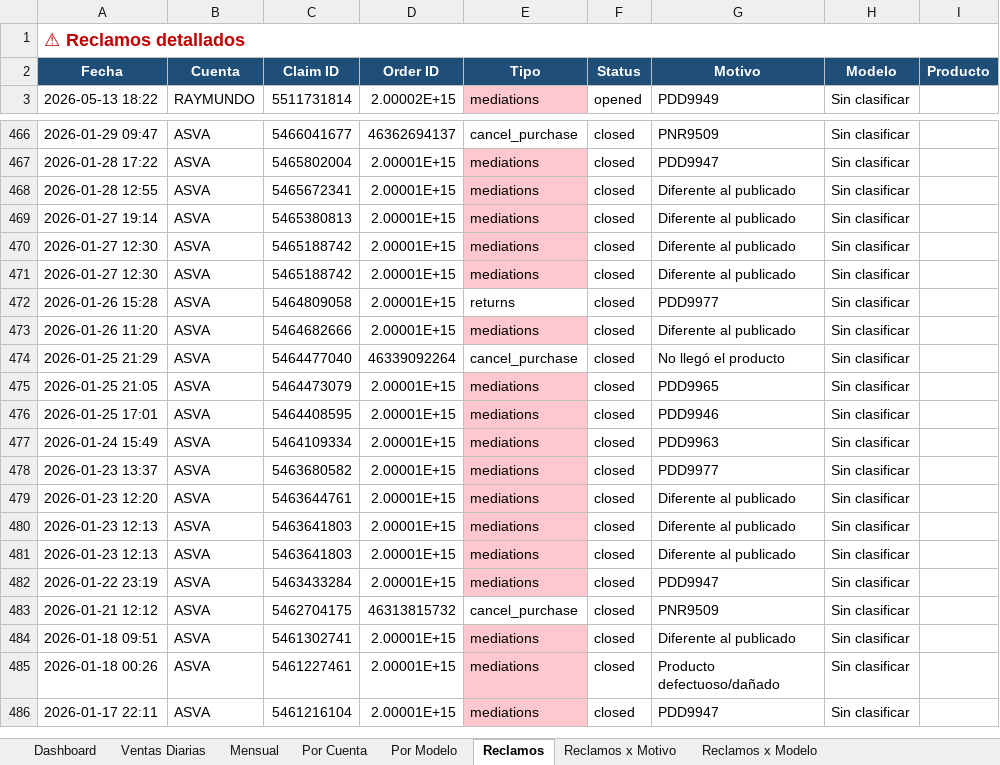
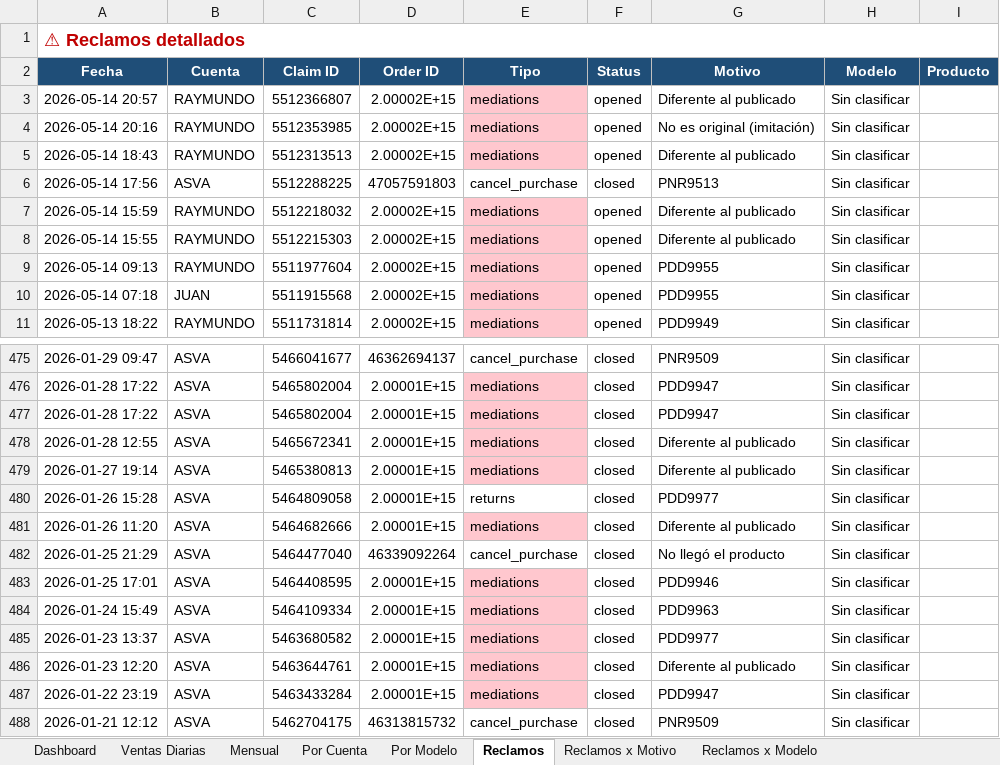
Before and after one commit to kxmwnzbzhn-spec/meli-autoresponder, an Excel workbook: contabilidad_meli.xlsx, sheet Reclamos, drawn as a sheet; only a part is shown, gaps mark what is left out; the shorter side is filled out with more unchanged rows; values as stored, in another font and other column widths than the file's, no borders; removed rows and columns are numbered as before the commit, all else as after; the diff covers the shown part only; the diff names each change by its address in the sheet, - before the commit and + after, or states it on an @@ line.

Commit message:
accounting cierre 2026-05-14

```diff
--- a/contabilidad_meli.xlsx (sheet Reclamos)
+++ b/contabilidad_meli.xlsx (sheet Reclamos)
+row 3: 2026-05-14 20:57 | RAYMUNDO | 5512366807 | 2.00002E+15 | mediations | opened | Diferente al publicado | Sin clasificar
+row 4: 2026-05-14 20:16 | RAYMUNDO | 5512353985 | 2.00002E+15 | mediations | opened | No es original (imitación) | Sin clasificar
+row 5: 2026-05-14 18:43 | RAYMUNDO | 5512313513 | 2.00002E+15 | mediations | opened | Diferente al publicado | Sin clasificar
+row 6: 2026-05-14 17:56 | ASVA | 5512288225 | 47057591803 | cancel_purchase | closed | PNR9513 | Sin clasificar
+row 7: 2026-05-14 15:59 | RAYMUNDO | 5512218032 | 2.00002E+15 | mediations | opened | Diferente al publicado | Sin clasificar
+row 8: 2026-05-14 15:55 | RAYMUNDO | 5512215303 | 2.00002E+15 | mediations | opened | Diferente al publicado | Sin clasificar
+row 9: 2026-05-14 09:13 | RAYMUNDO | 5511977604 | 2.00002E+15 | mediations | opened | PDD9955 | Sin clasificar
+row 10: 2026-05-14 07:18 | JUAN | 5511915568 | 2.00002E+15 | mediations | opened | PDD9955 | Sin clasificar
+row 477: 2026-01-28 17:22 | ASVA | 5465802004 | 2.00001E+15 | mediations | closed | PDD9947 | Sin clasificar
-row 470: 2026-01-27 12:30 | ASVA | 5465188742 | 2.00001E+15 | mediations | closed | Diferente al publicado | Sin clasificar
-row 471: 2026-01-27 12:30 | ASVA | 5465188742 | 2.00001E+15 | mediations | closed | Diferente al publicado | Sin clasificar
-row 475: 2026-01-25 21:05 | ASVA | 5464473079 | 2.00001E+15 | mediations | closed | PDD9965 | Sin clasificar
-row 480: 2026-01-23 12:13 | ASVA | 5463641803 | 2.00001E+15 | mediations | closed | Diferente al publicado | Sin clasificar
-row 481: 2026-01-23 12:13 | ASVA | 5463641803 | 2.00001E+15 | mediations | closed | Diferente al publicado | Sin clasificar
```
Also changed, not shown: 22 added rows, 20 removed rows and 22 edited cells elsewhere in this sheet, sheet Ventas Diarias, sheet Dashboard, sheet Reclamos x Motivo, sheet Por Cuenta, sheet Por Modelo, sheet Mensual, 1 more sheet.
